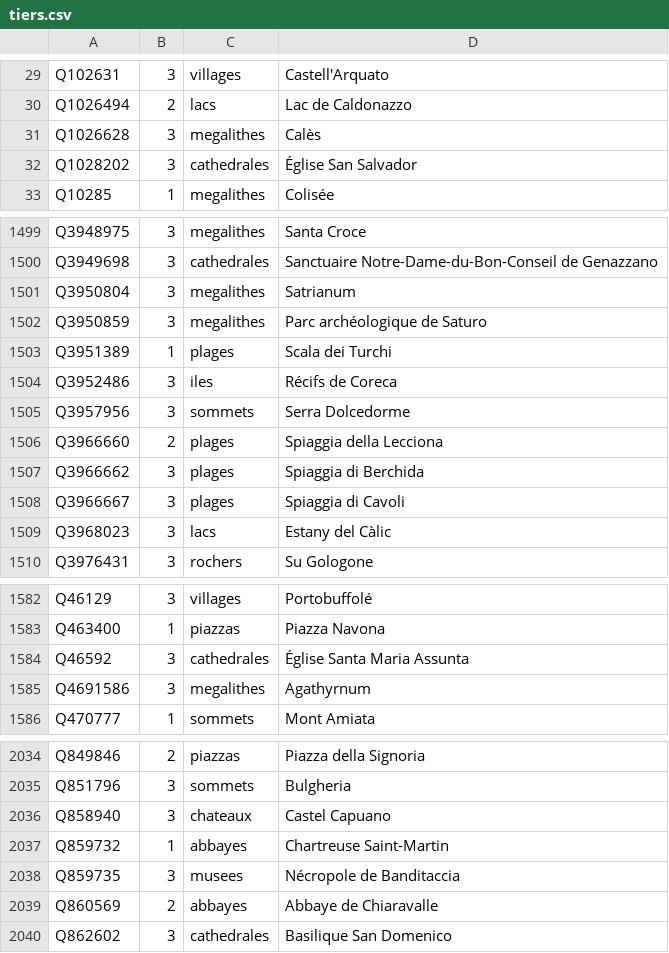
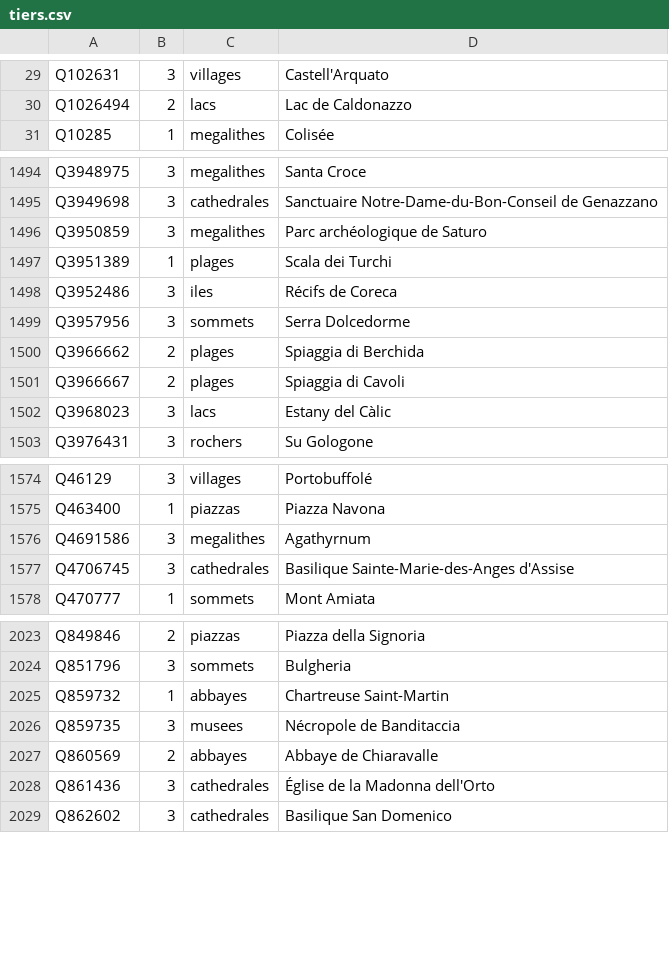
Before and after one commit to alexnr10/roam, a CSV file: pipeline/data/it/manual/tiers.csv, drawn as a sheet; only a part is shown, gaps mark what is left out; the diff covers the shown part only.

```diff
--- a/pipeline/data/it/manual/tiers.csv
+++ b/pipeline/data/it/manual/tiers.csv
@@ -30,4 +30,2 @@ Q102631,3,villages,Castell'Arquato
 Q1026494,2,lacs,Lac de Caldonazzo
-Q1026628,3,megalithes,Calès
-Q1028202,3,cathedrales,Église San Salvador
 Q10285,1,megalithes,Colisée
@@ -1500,3 +1495,2 @@ Q3948975,3,megalithes,Santa Croce
 Q3949698,3,cathedrales,Sanctuaire Notre-Dame-du-Bon-Conseil de Genazzano
-Q3950804,3,megalithes,Satrianum
 Q3950859,3,megalithes,Parc archéologique de Saturo
@@ -1505,5 +1499,4 @@ Q3952486,3,iles,Récifs de Coreca
 Q3957956,3,sommets,Serra Dolcedorme
-Q3966660,2,plages,Spiaggia della Lecciona
-Q3966662,3,plages,Spiaggia di Berchida
-Q3966667,3,plages,Spiaggia di Cavoli
+Q3966662,2,plages,Spiaggia di Berchida
+Q3966667,2,plages,Spiaggia di Cavoli
 Q3968023,3,lacs,Estany del Càlic
@@ -1583,4 +1575,4 @@ Q46129,3,villages,Portobuffolé
 Q463400,1,piazzas,Piazza Navona
-Q46592,3,cathedrales,Église Santa Maria Assunta
 Q4691586,3,megalithes,Agathyrnum
+Q4706745,3,cathedrales,Basilique Sainte-Marie-des-Anges d'Assise
 Q470777,1,sommets,Mont Amiata
@@ -2035,3 +2024,2 @@ Q849846,2,piazzas,Piazza della Signoria
 Q851796,3,sommets,Bulgheria
-Q858940,3,chateaux,Castel Capuano
 Q859732,1,abbayes,Chartreuse Saint-Martin
@@ -2039,2 +2027,3 @@ Q859735,3,musees,Nécropole de Banditaccia
 Q860569,2,abbayes,Abbaye de Chiaravalle
+Q861436,3,cathedrales,Église de la Madonna dell'Orto
 Q862602,3,cathedrales,Basilique San Domenico
```
Also changed, not shown: 11 added rows, 22 removed rows and 5 edited cells elsewhere in this file, pipeline/data/it/manual/decisions.csv, pipeline/data/it/manual/themes.csv.
